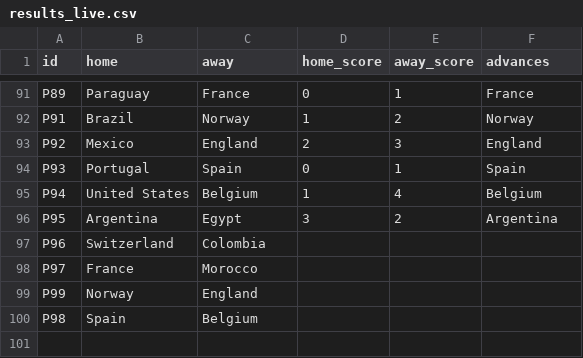
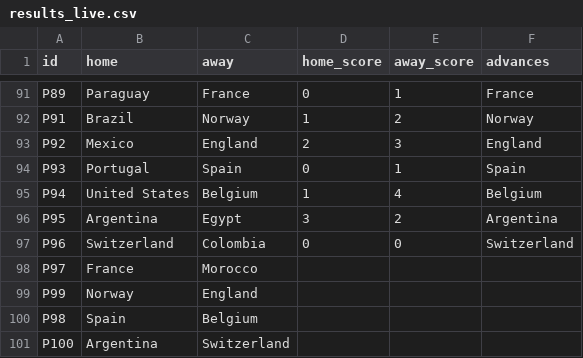
Before and after one commit to innovationwizard/2026WC, a CSV file: web/data/results_live.csv, drawn as a sheet; only a part is shown, gaps mark what is left out.

```diff
--- a/web/data/results_live.csv
+++ b/web/data/results_live.csv
@@ -96,3 +96,3 @@ P94,United States,Belgium,1,4,Belgium
 P95,Argentina,Egypt,3,2,Argentina
-P96,Switzerland,Colombia,,,
+P96,Switzerland,Colombia,0,0,Switzerland
 P97,France,Morocco,,,
@@ -100 +100,2 @@ P99,Norway,England,,,
 P98,Spain,Belgium,,,
+P100,Argentina,Switzerland,,,
```
Also changed, not shown: web/data/knockout_fixtures.csv, web/data/market_odds.csv, 2 other files.
